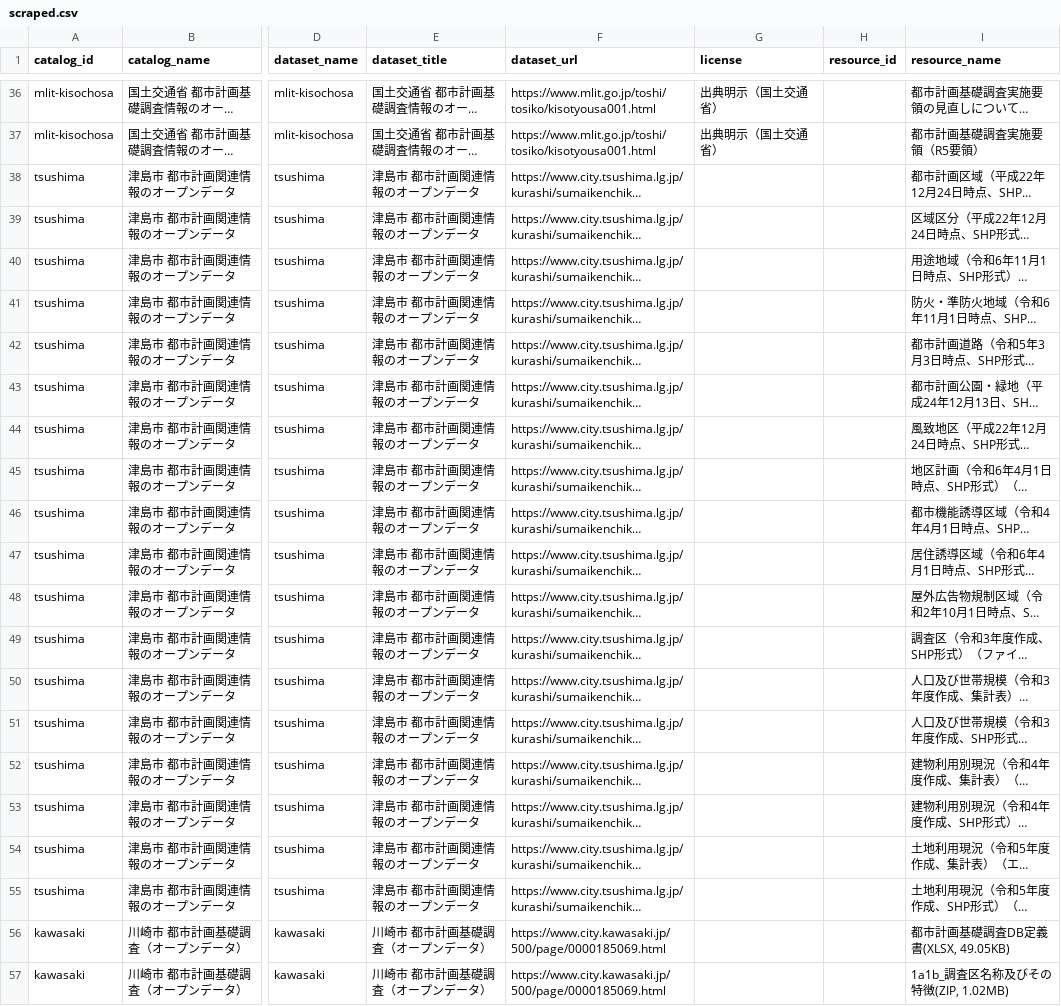
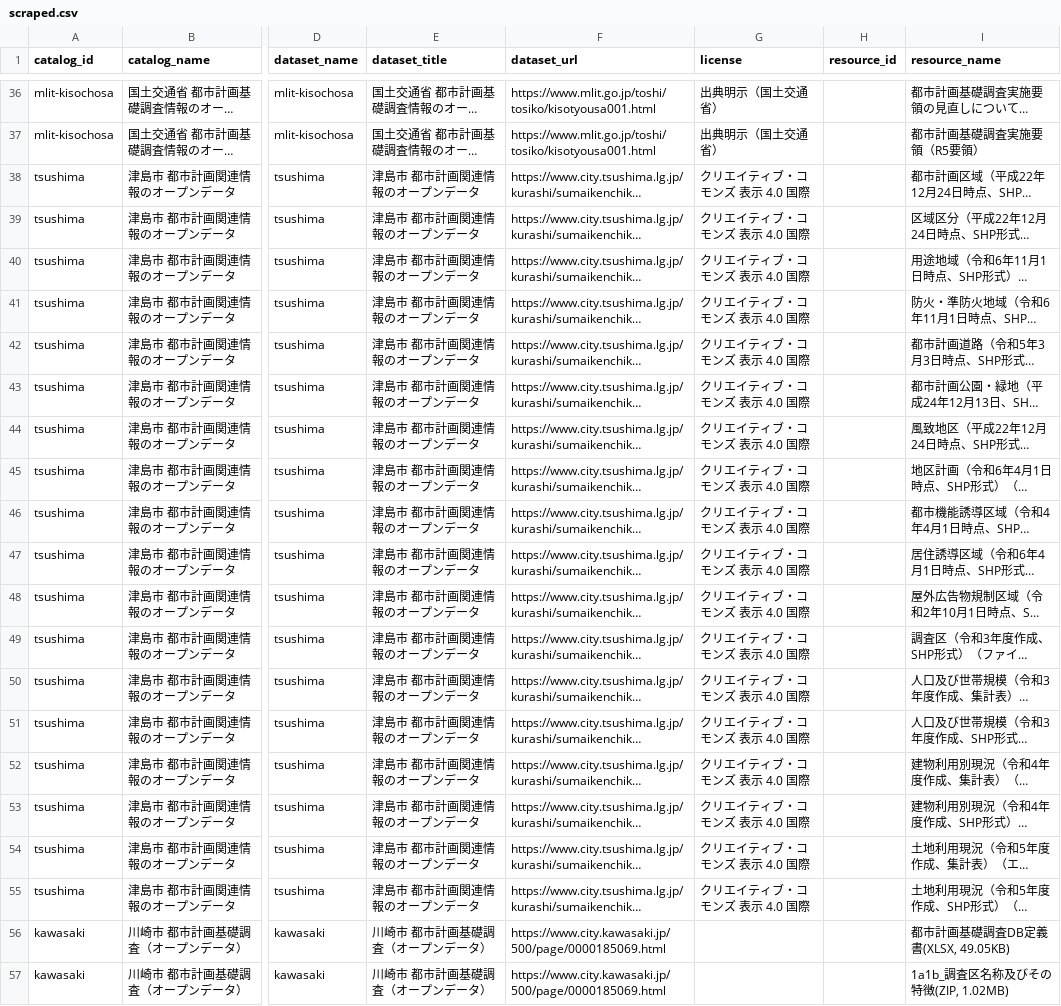
Before and after one commit to shiwaku/japan-city-planning-basic-survey, a CSV file: data/inventory/scraped.csv, drawn as a sheet; only a part is shown, gaps mark what is left out; long unchanged cells end in …; the diff names each change by its address in the sheet, - before the commit and + after, or states it on an @@ line.

```diff
--- a/data/inventory/scraped.csv
+++ b/data/inventory/scraped.csv
-G38:G55 (license): (empty)
+G38:G55 (license): クリエイティブ・コモンズ 表示 4.0 国際
```
Also changed, not shown: 2 other files.
